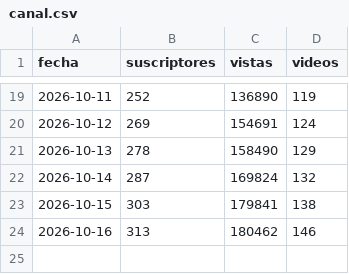
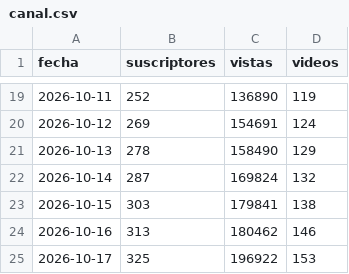
Before and after one commit to C4RR0/canalia-cienciaespacio, a CSV file: metricas/canal.csv, drawn as a sheet; only a part is shown, gaps mark what is left out.

```diff
--- a/metricas/canal.csv
+++ b/metricas/canal.csv
@@ -24 +24,2 @@ fecha,suscriptores,vistas,videos
 2026-10-16,313,180462,146
+2026-10-17,325,196922,153
```
Also changed, not shown: metricas/videos_analytics.csv, metricas/videos_enganche.csv, 3 other files.
